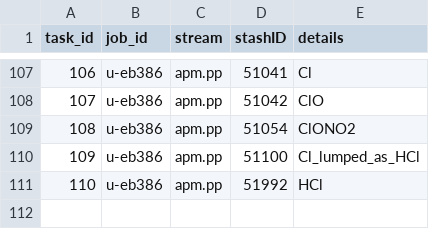
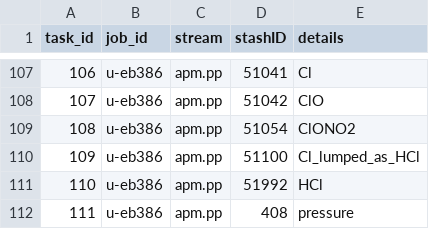
Before and after one commit to vichawans/group_python, a CSV file: informal/vs480/processing_queues/processing_queue_TWISTA_u-eb386.csv, drawn as a sheet; only a part is shown, gaps mark what is left out; the diff names each change by its address in the sheet, - before the commit and + after, or states it on an @@ line.

```diff
--- a/informal/vs480/processing_queues/processing_queue_TWISTA_u-eb386.csv
+++ b/informal/vs480/processing_queues/processing_queue_TWISTA_u-eb386.csv
+row 112: 111 | u-eb386 | apm.pp | 408 | pressure
```
Also changed, not shown: informal/vs480/processing_queues/processing_queue_TWISTA_u-eb174.csv, informal/vs480/processing_queues/processing_queue_TWISTA_u-eb176.csv, 11 other files.
